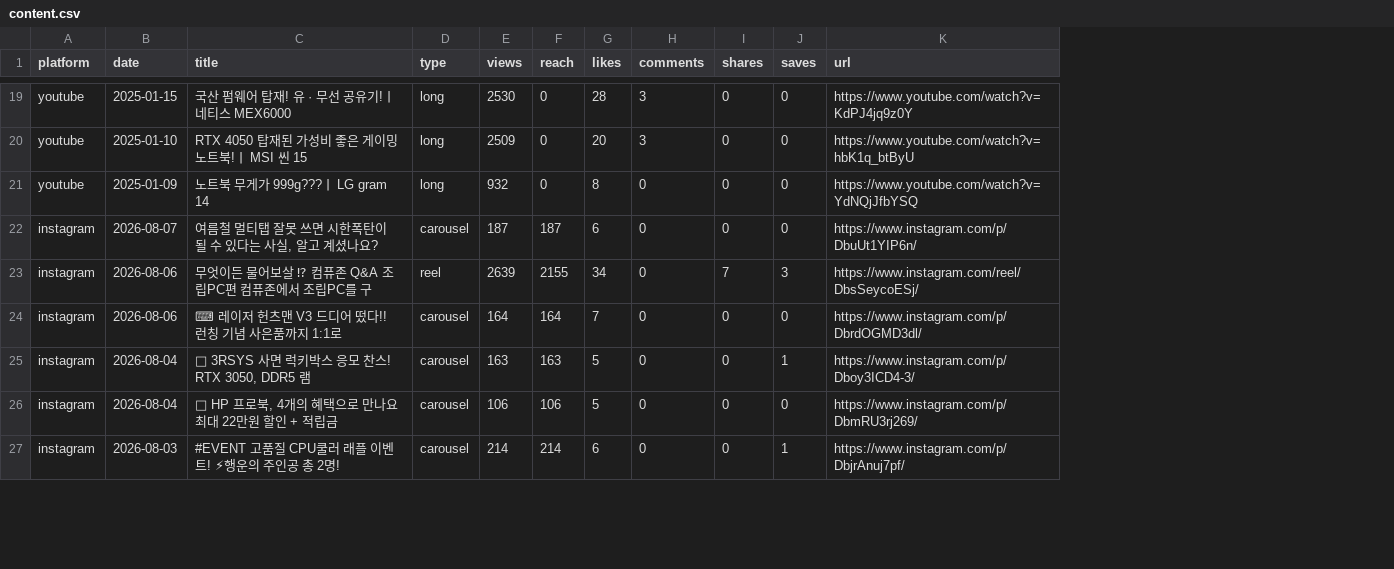
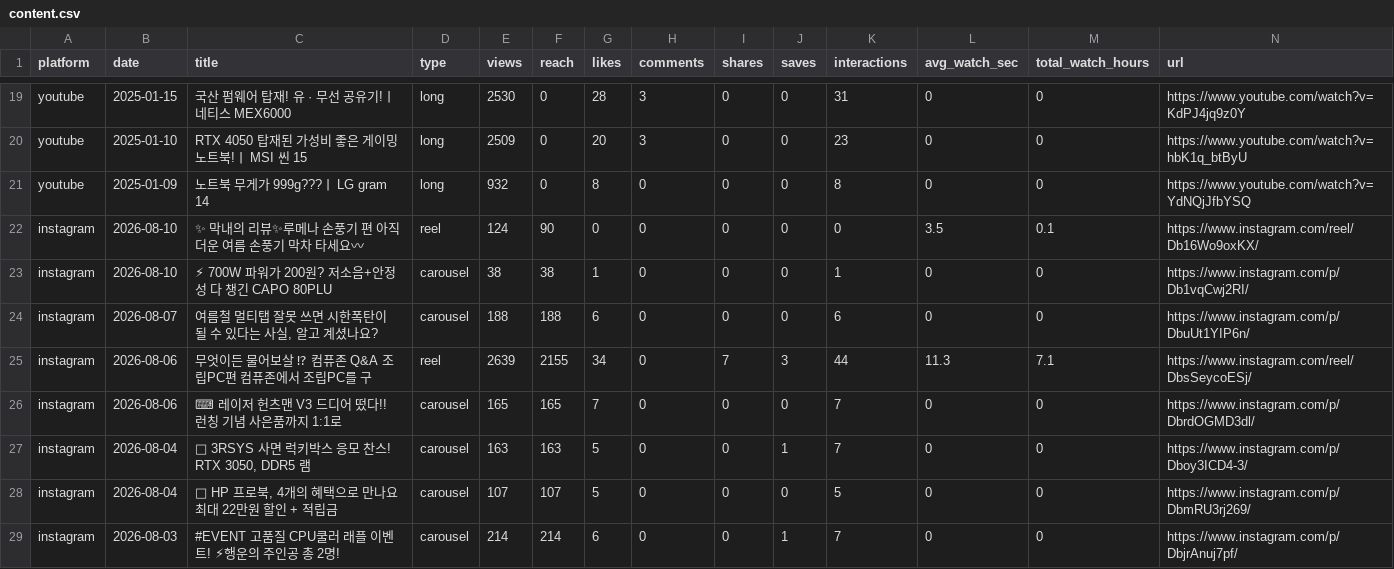
Before and after one commit to ljwa1414-sys/channel-dashboard, a CSV file: data/content.csv, drawn as a sheet; only a part is shown, gaps mark what is left out; addresses are those after the commit; the diff covers the shown part only; the diff names each change by its address in the sheet, - before the commit and + after, or states it on an @@ line.

Commit message:
data update 2026-08-10 11:52:44.30

```diff
--- a/data/content.csv
+++ b/data/content.csv
+column K (interactions), rows 19-21: 31 | 23 | 8; rows 24-29: 6 | 44 | 7 | 7 | 5 | 7
+column L (avg_watch_sec), rows 19-21: all 0; rows 24-29: 0 | 11.3 | 0 | 0 | 0 | 0
+column M (total_watch_hours), rows 19-21: all 0; rows 24-29: 0 | 7.1 | 0 | 0 | 0 | 0
+row 22: instagram | 2026-08-10 | ✨ 막내의 리뷰✨루메나 손풍기 편 아직 더운 여름 손풍기 막차 타세요〰 | reel | 124 | 90 | 0 | 0 | 0 | 0 | 0 | 3.5 | 0.1 | https://www.instagram.com/reel/Db16Wo9oxKX/
+row 23: instagram | 2026-08-10 | ⚡ 700W 파워가 200원? 저소음+안정성 다 챙긴 CAPO 80PLU | carousel | 38 | 38 | 1 | 0 | 0 | 0 | 1 | 0 | 0 | https://www.instagram.com/p/Db1vqCwj2RI/
-E24 (views): 187
+E24 (views): 188
-F24 (reach): 187
+F24 (reach): 188
-E26 (views): 164
+E26 (views): 165
-F26 (reach): 164
+F26 (reach): 165
-E28 (views): 106
+E28 (views): 107
-F28 (reach): 106
+F28 (reach): 107
```
Also changed, not shown: 10 edited cells elsewhere in this file, data/daily.csv, 2 other files.
